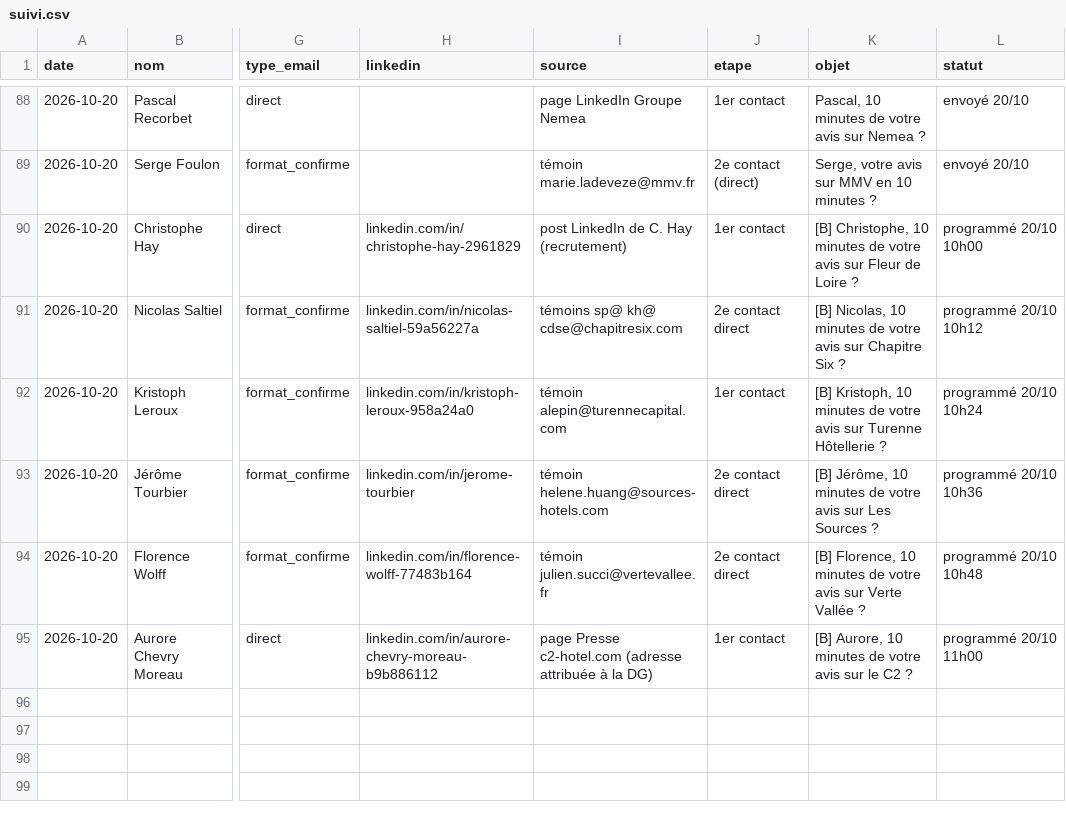
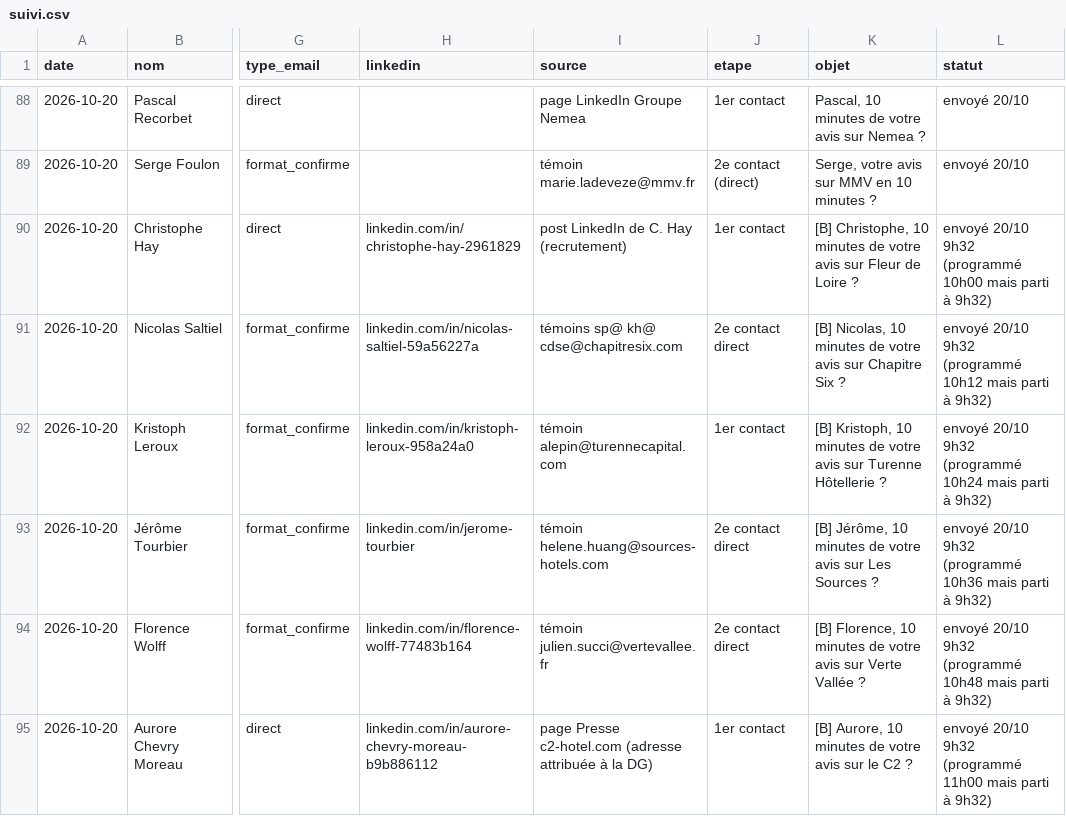
Before and after one commit to sofiane-agencybinari/reception-ai, a CSV file: prospection/suivi.csv, drawn as a sheet; only a part is shown, gaps mark what is left out; the diff names each change by its address in the sheet, - before the commit and + after, or states it on an @@ line.

```diff
--- a/prospection/suivi.csv
+++ b/prospection/suivi.csv
-L90 (statut): programmé 20/10 10h00
+L90 (statut): envoyé 20/10 9h32 (programmé 10h00 mais parti à 9h32)
-L91 (statut): programmé 20/10 10h12
+L91 (statut): envoyé 20/10 9h32 (programmé 10h12 mais parti à 9h32)
-L92 (statut): programmé 20/10 10h24
+L92 (statut): envoyé 20/10 9h32 (programmé 10h24 mais parti à 9h32)
-L93 (statut): programmé 20/10 10h36
+L93 (statut): envoyé 20/10 9h32 (programmé 10h36 mais parti à 9h32)
-L94 (statut): programmé 20/10 10h48
+L94 (statut): envoyé 20/10 9h32 (programmé 10h48 mais parti à 9h32)
-L95 (statut): programmé 20/10 11h00
+L95 (statut): envoyé 20/10 9h32 (programmé 11h00 mais parti à 9h32)
```
